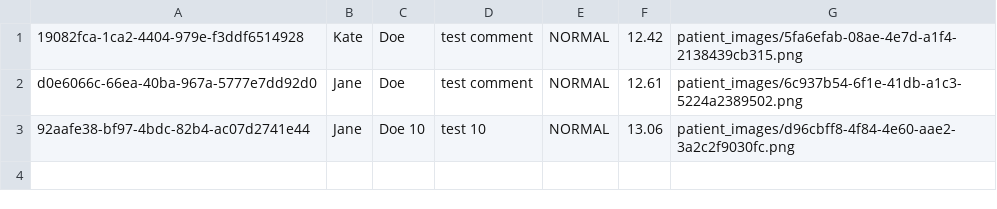
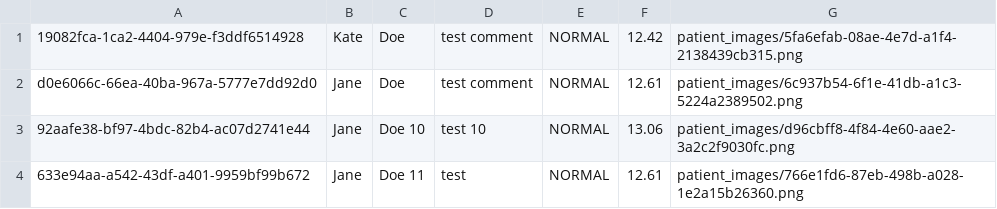
Before and after one commit to Best-Team-Forever/ClassProject, a CSV file: flaskversion/patient_data.csv, drawn as a sheet.

```diff
--- a/flaskversion/patient_data.csv
+++ b/flaskversion/patient_data.csv
@@ -3 +3,2 @@ d0e6066c-66ea-40ba-967a-5777e7dd92d0,Jane,Doe,test comment,NORMAL,12.61,patient_
 92aafe38-bf97-4bdc-82b4-ac07d2741e44,Jane,Doe 10,test 10,NORMAL,13.06,patient_images/d96cbff8-4f84-4e60-aae2-3a2c2f9030fc.png
+633e94aa-a542-43df-a401-9959bf99b672,Jane,Doe 11,test,NORMAL,12.61,patient_images/766e1fd6-87eb-498b-a028-1e2a15b26360.png
```
Also changed, not shown: 2 other files.
